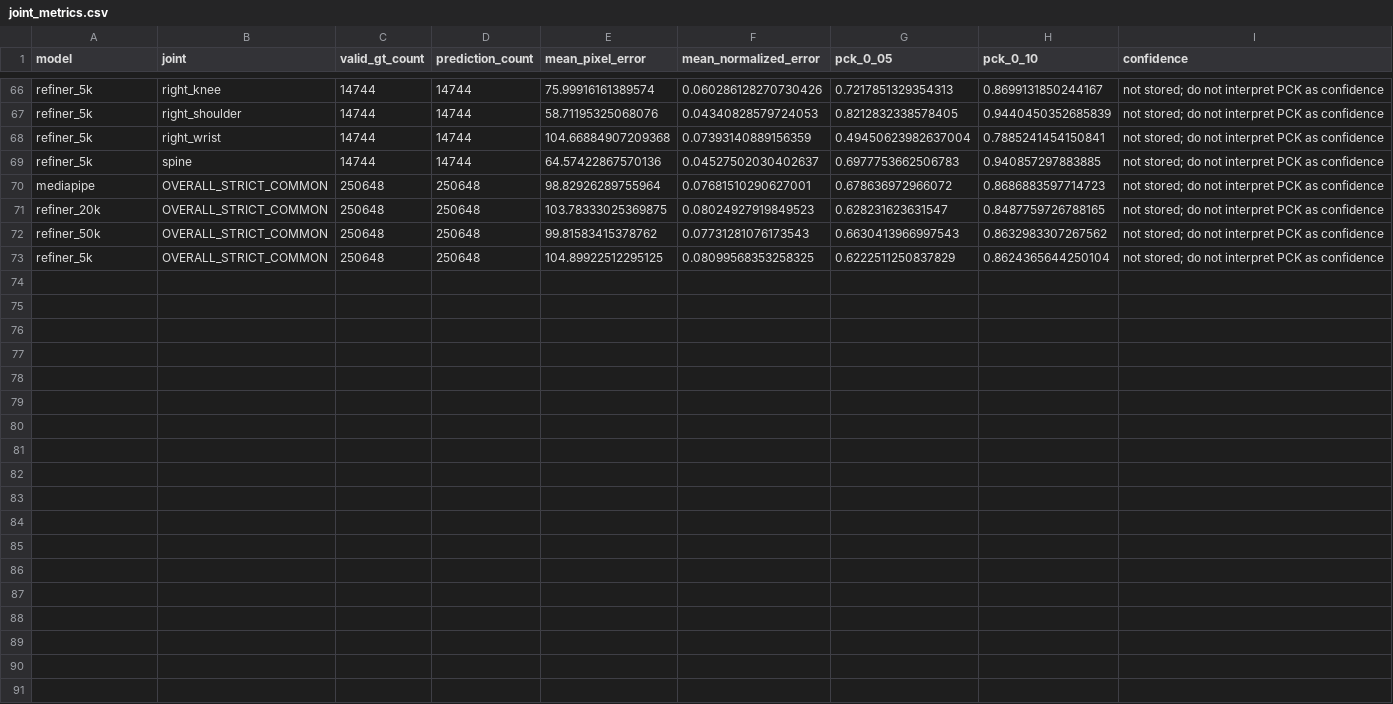
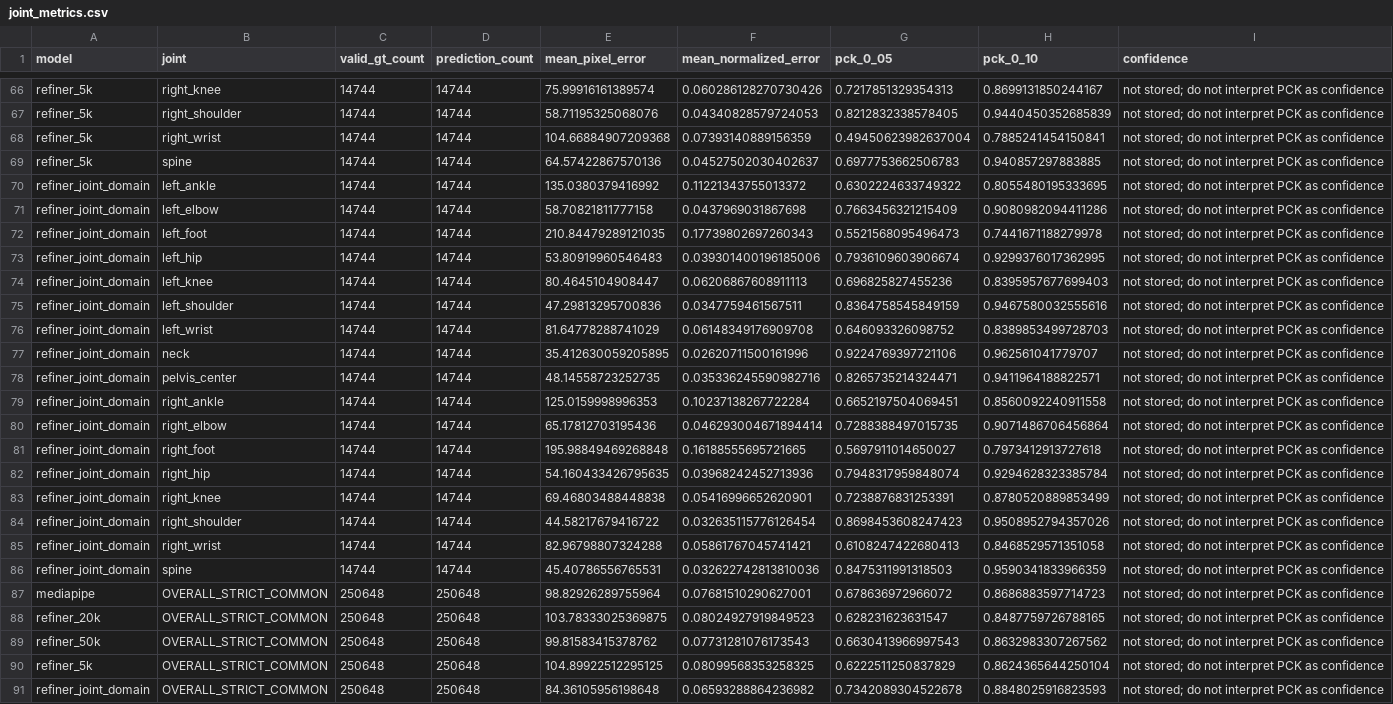
Before and after one commit to hskim1771/MoveGuard, a CSV file: results/wrist_refiner_large_scale_comparison/joint_metrics.csv, drawn as a sheet; only a part is shown, gaps mark what is left out; the diff names each change by its address in the sheet, - before the commit and + after, or states it on an @@ line.

Commit message:
Train joint-domain pose refiner

```diff
--- a/results/wrist_refiner_large_scale_comparison/joint_metrics.csv
+++ b/results/wrist_refiner_large_scale_comparison/joint_metrics.csv
+row 70: refiner_joint_domain | left_ankle | 14744 | 14744 | 135.0380379416992 | 0.11221343755013372 | 0.6302224633749322 | 0.8055480195333695 | not stored; do not interpret PCK as confidence
+row 71: refiner_joint_domain | left_elbow | 14744 | 14744 | 58.70821811777158 | 0.0437969031867698 | 0.7663456321215409 | 0.9080982094411286 | not stored; do not interpret PCK as confidence
+row 72: refiner_joint_domain | left_foot | 14744 | 14744 | 210.84479289121035 | 0.17739802697260343 | 0.5521568095496473 | 0.7441671188279978 | not stored; do not interpret PCK as confidence
+row 73: refiner_joint_domain | left_hip | 14744 | 14744 | 53.80919960546483 | 0.039301400196185006 | 0.7936109603906674 | 0.9299376017362995 | not stored; do not interpret PCK as confidence
+row 74: refiner_joint_domain | left_knee | 14744 | 14744 | 80.4645104908447 | 0.06206867608911113 | 0.696825827455236 | 0.8395957677699403 | not stored; do not interpret PCK as confidence
+row 75: refiner_joint_domain | left_shoulder | 14744 | 14744 | 47.29813295700836 | 0.0347759461567511 | 0.8364758545849159 | 0.9467580032555616 | not stored; do not interpret PCK as confidence
+row 76: refiner_joint_domain | left_wrist | 14744 | 14744 | 81.64778288741029 | 0.06148349176909708 | 0.646093326098752 | 0.8389853499728703 | not stored; do not interpret PCK as confidence
+row 77: refiner_joint_domain | neck | 14744 | 14744 | 35.412630059205895 | 0.02620711500161996 | 0.9224769397721106 | 0.962561041779707 | not stored; do not interpret PCK as confidence
+row 78: refiner_joint_domain | pelvis_center | 14744 | 14744 | 48.14558723252735 | 0.035336245590982716 | 0.8265735214324471 | 0.9411964188822571 | not stored; do not interpret PCK as confidence
+row 79: refiner_joint_domain | right_ankle | 14744 | 14744 | 125.0159998996353 | 0.10237138267722284 | 0.6652197504069451 | 0.8560092240911558 | not stored; do not interpret PCK as confidence
+row 80: refiner_joint_domain | right_elbow | 14744 | 14744 | 65.17812703195436 | 0.046293004671894414 | 0.7288388497015735 | 0.9071486706456864 | not stored; do not interpret PCK as confidence
+row 81: refiner_joint_domain | right_foot | 14744 | 14744 | 195.98849469268848 | 0.16188555695721665 | 0.5697911014650027 | 0.7973412913727618 | not stored; do not interpret PCK as confidence
+row 82: refiner_joint_domain | right_hip | 14744 | 14744 | 54.160433426795635 | 0.03968242452713936 | 0.7948317959848074 | 0.9294628323385784 | not stored; do not interpret PCK as confidence
+row 83: refiner_joint_domain | right_knee | 14744 | 14744 | 69.46803488448838 | 0.05416996652620901 | 0.7238876831253391 | 0.8780520889853499 | not stored; do not interpret PCK as confidence
+row 84: refiner_joint_domain | right_shoulder | 14744 | 14744 | 44.58217679416722 | 0.032635115776126454 | 0.8698453608247423 | 0.9508952794357026 | not stored; do not interpret PCK as confidence
+row 85: refiner_joint_domain | right_wrist | 14744 | 14744 | 82.96798807324288 | 0.05861767045741421 | 0.6108247422680413 | 0.8468529571351058 | not stored; do not interpret PCK as confidence
+row 86: refiner_joint_domain | spine | 14744 | 14744 | 45.40786556765531 | 0.032622742813810036 | 0.8475311991318503 | 0.9590341833966359 | not stored; do not interpret PCK as confidence
+row 91: refiner_joint_domain | OVERALL_STRICT_COMMON | 250648 | 250648 | 84.36105956198648 | 0.06593288864236982 | 0.7342089304522678 | 0.8848025916823593 | not stored; do not interpret PCK as confidence
```
Also changed, not shown: results/wrist_refiner_large_scale_comparison/industrial_wrist_metrics.csv, results/wrist_refiner_large_scale_comparison/rula_angle_metrics.csv, 8 other files.
